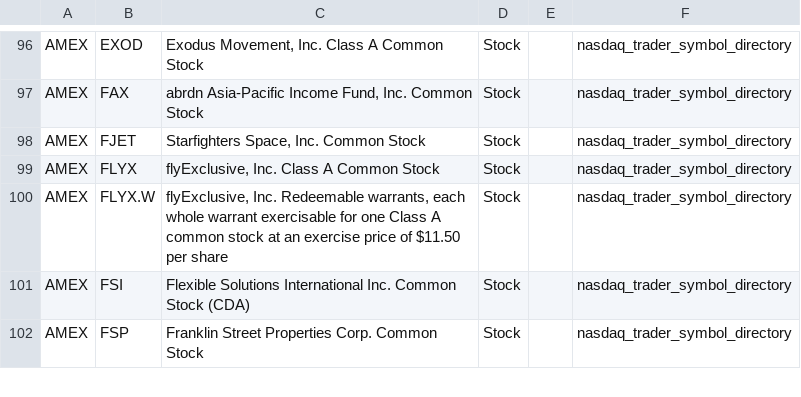
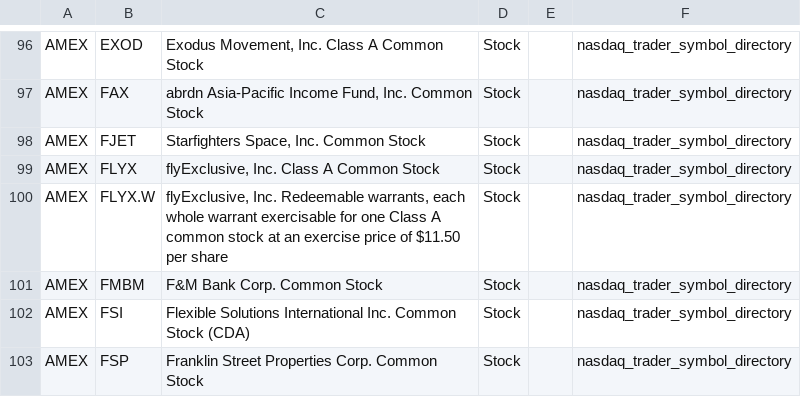
Before and after one commit to mrft/ticker-chronicle, a CSV file: data/raw/amex.csv, drawn as a sheet; only a part is shown, gaps mark what is left out.

```diff
--- a/data/raw/amex.csv
+++ b/data/raw/amex.csv
@@ -100,2 +100,3 @@ AMEX,FLYX,"flyExclusive, Inc. Class A Common Stock",Stock,,nasdaq_trader_symbol_
 AMEX,FLYX.W,"flyExclusive, Inc. Redeemable warrants, each whole warrant exercisable for one Class A common stock at an exercise price of $11.50 per share",Stock,,nasdaq_trader_symbol_directory
+AMEX,FMBM,F&M Bank Corp. Common Stock,Stock,,nasdaq_trader_symbol_directory
 AMEX,FSI,Flexible Solutions International Inc. Common Stock (CDA),Stock,,nasdaq_trader_symbol_directory
```
Also changed, not shown: data/raw/nasdaq.csv, data/raw/nyse.csv, 2 other files.
